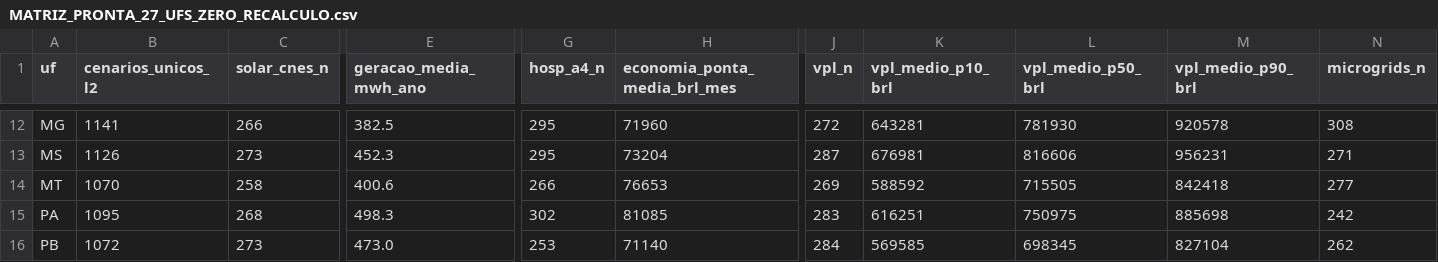
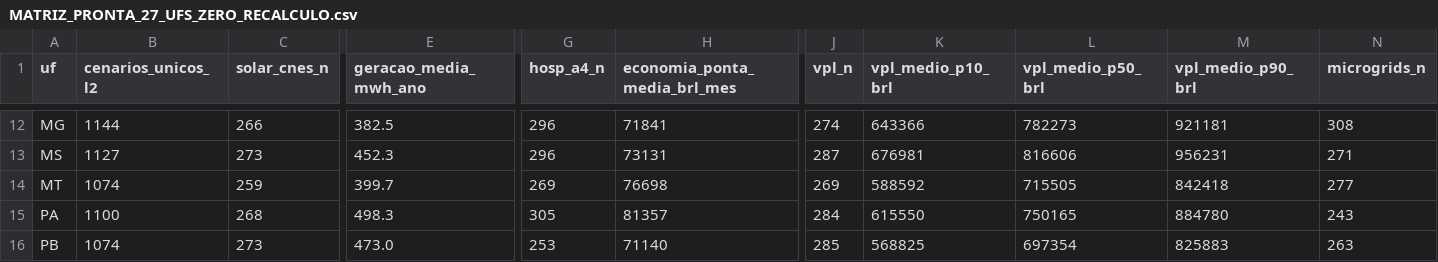
Before and after one commit to aristondalago-max/kpa-humanity-open-science, a CSV file: PKG-B-ENERGIA-SAUDE-v1.0.0/MATRIZ_PRONTA_27_UFS_ZERO_RECALCULO.csv, drawn as a sheet; only a part is shown, gaps mark what is left out; the diff covers the shown part only; the diff names each change by its address in the sheet, - before the commit and + after, or states it on an @@ line.

```diff
--- a/PKG-B-ENERGIA-SAUDE-v1.0.0/MATRIZ_PRONTA_27_UFS_ZERO_RECALCULO.csv
+++ b/PKG-B-ENERGIA-SAUDE-v1.0.0/MATRIZ_PRONTA_27_UFS_ZERO_RECALCULO.csv
-B12 (cenarios_unicos_l2): 1141
+B12 (cenarios_unicos_l2): 1144
-G12:G13 (hosp_a4_n): 295
+G12:G13 (hosp_a4_n): 296
-H12 (economia_ponta_media_brl_mes): 71960
+H12 (economia_ponta_media_brl_mes): 71841
-J12 (vpl_n): 272
+J12 (vpl_n): 274
-K12 (vpl_medio_p10_brl): 643281
+K12 (vpl_medio_p10_brl): 643366
-L12 (vpl_medio_p50_brl): 781930
+L12 (vpl_medio_p50_brl): 782273
-M12 (vpl_medio_p90_brl): 920578
+M12 (vpl_medio_p90_brl): 921181
-B13 (cenarios_unicos_l2): 1126
+B13 (cenarios_unicos_l2): 1127
-H13 (economia_ponta_media_brl_mes): 73204
+H13 (economia_ponta_media_brl_mes): 73131
-B14 (cenarios_unicos_l2): 1070
+B14 (cenarios_unicos_l2): 1074
-C14 (solar_cnes_n): 258
+C14 (solar_cnes_n): 259
-E14 (geracao_media_mwh_ano): 400.6
+E14 (geracao_media_mwh_ano): 399.7
-G14 (hosp_a4_n): 266
+G14 (hosp_a4_n): 269
-H14 (economia_ponta_media_brl_mes): 76653
+H14 (economia_ponta_media_brl_mes): 76698
-B15 (cenarios_unicos_l2): 1095
+B15 (cenarios_unicos_l2): 1100
-G15 (hosp_a4_n): 302
+G15 (hosp_a4_n): 305
-H15 (economia_ponta_media_brl_mes): 81085
+H15 (economia_ponta_media_brl_mes): 81357
-J15 (vpl_n): 283
+J15 (vpl_n): 284
-K15 (vpl_medio_p10_brl): 616251
+K15 (vpl_medio_p10_brl): 615550
-L15 (vpl_medio_p50_brl): 750975
+L15 (vpl_medio_p50_brl): 750165
-M15 (vpl_medio_p90_brl): 885698
+M15 (vpl_medio_p90_brl): 884780
-N15 (microgrids_n): 242
+N15 (microgrids_n): 243
-B16 (cenarios_unicos_l2): 1072
+B16 (cenarios_unicos_l2): 1074
-J16 (vpl_n): 284
+J16 (vpl_n): 285
-K16 (vpl_medio_p10_brl): 569585
+K16 (vpl_medio_p10_brl): 568825
-L16 (vpl_medio_p50_brl): 698345
+L16 (vpl_medio_p50_brl): 697354
-M16 (vpl_medio_p90_brl): 827104
+M16 (vpl_medio_p90_brl): 825883
-N16 (microgrids_n): 262
+N16 (microgrids_n): 263
```
Also changed, not shown: 131 edited cells elsewhere in this file, 20 other files.
